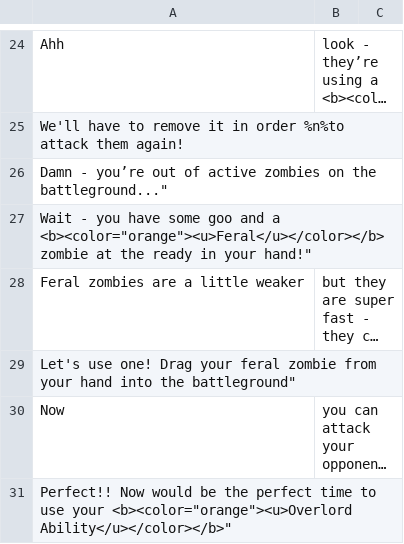
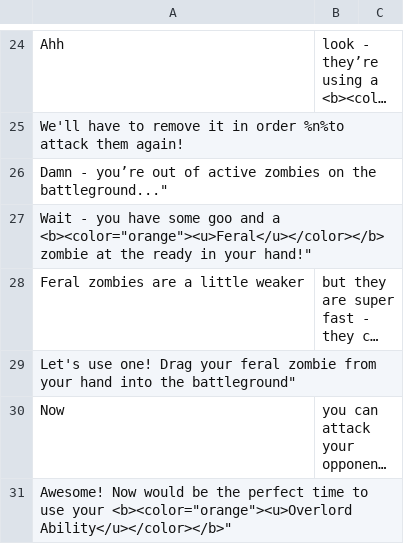
Before and after one commit to andreipope/Relentless, a CSV file: Assets/Resources/SpreadsheetsData/NONE_TUTORIAL.csv, drawn as a sheet; only a part is shown, gaps mark what is left out; long unchanged cells end in …; the diff covers the shown part only; the diff names each change by its address in the sheet, - before the commit and + after, or states it on an @@ line.

```diff
--- a/Assets/Resources/SpreadsheetsData/NONE_TUTORIAL.csv
+++ b/Assets/Resources/SpreadsheetsData/NONE_TUTORIAL.csv
-A31: Perfect!! Now would…
+A31: Awesome! Now would…
```
Also changed, not shown: 1 edited cell elsewhere in this file, 56 other files.
